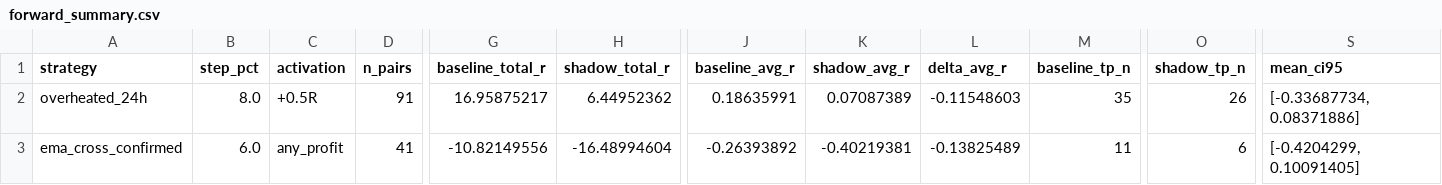
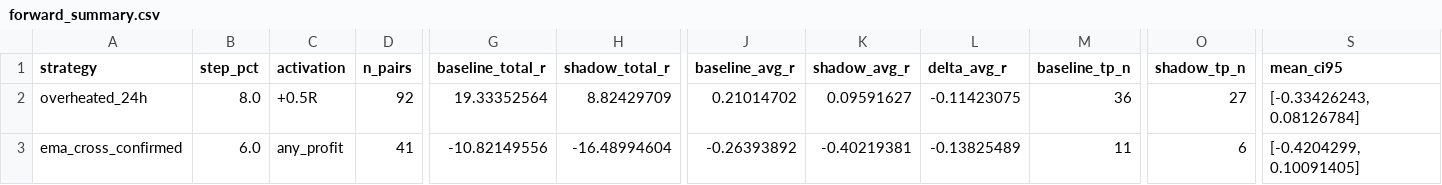
Before and after one commit to mamaligatudorjw-lang/Tv-bot, a CSV file: telegram-webhook-bot/outcome_trailing_shadow/forward_summary.csv, drawn as a sheet; only a part is shown, gaps mark what is left out; the diff names each change by its address in the sheet, - before the commit and + after, or states it on an @@ line.

```diff
--- a/telegram-webhook-bot/outcome_trailing_shadow/forward_summary.csv
+++ b/telegram-webhook-bot/outcome_trailing_shadow/forward_summary.csv
-D2 (n_pairs): 91
+D2 (n_pairs): 92
-G2 (baseline_total_r): 16.95875217
+G2 (baseline_total_r): 19.33352564
-H2 (shadow_total_r): 6.44952362
+H2 (shadow_total_r): 8.82429709
-J2 (baseline_avg_r): 0.18635991
+J2 (baseline_avg_r): 0.21014702
-K2 (shadow_avg_r): 0.07087389
+K2 (shadow_avg_r): 0.09591627
-L2 (delta_avg_r): -0.11548603
+L2 (delta_avg_r): -0.11423075
-M2 (baseline_tp_n): 35
+M2 (baseline_tp_n): 36
-O2 (shadow_tp_n): 26
+O2 (shadow_tp_n): 27
-S2 (mean_ci95): [-0.33687734, 0.08371886]
+S2 (mean_ci95): [-0.33426243, 0.08126784]
```
Also changed, not shown: telegram-webhook-bot/outcome_trailing_shadow/forward_rows.csv, telegram-webhook-bot/outcome_trailing_shadow/paired_bootstrap.csv, 4 other files.
